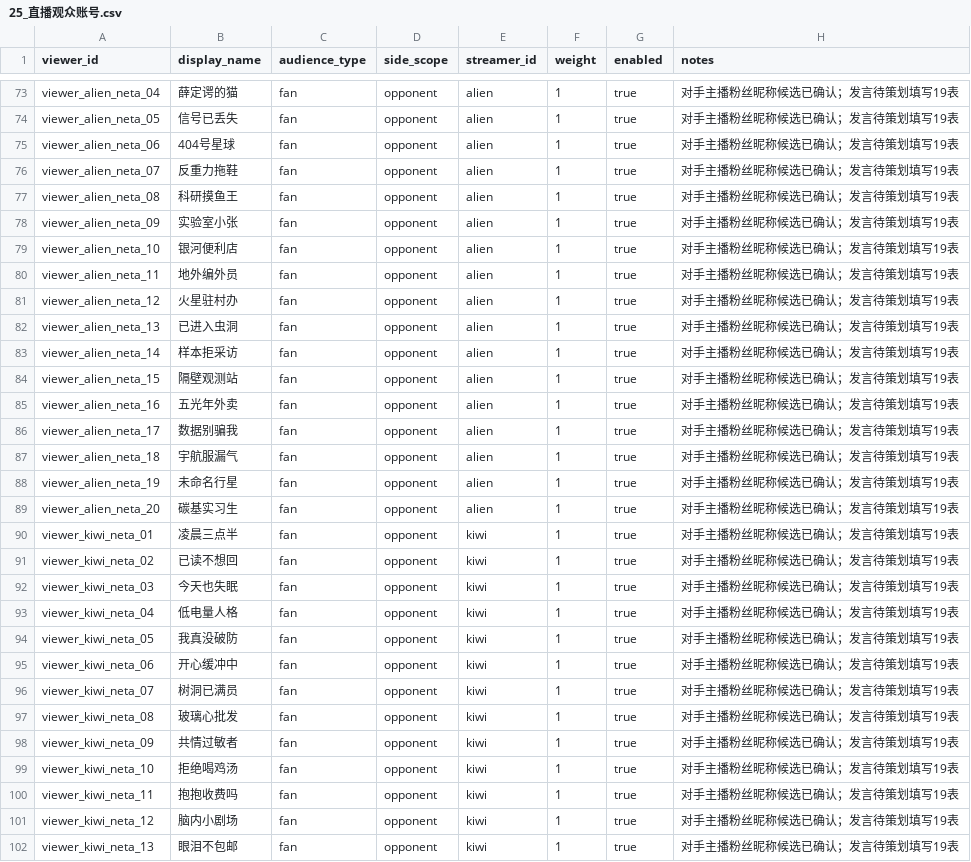
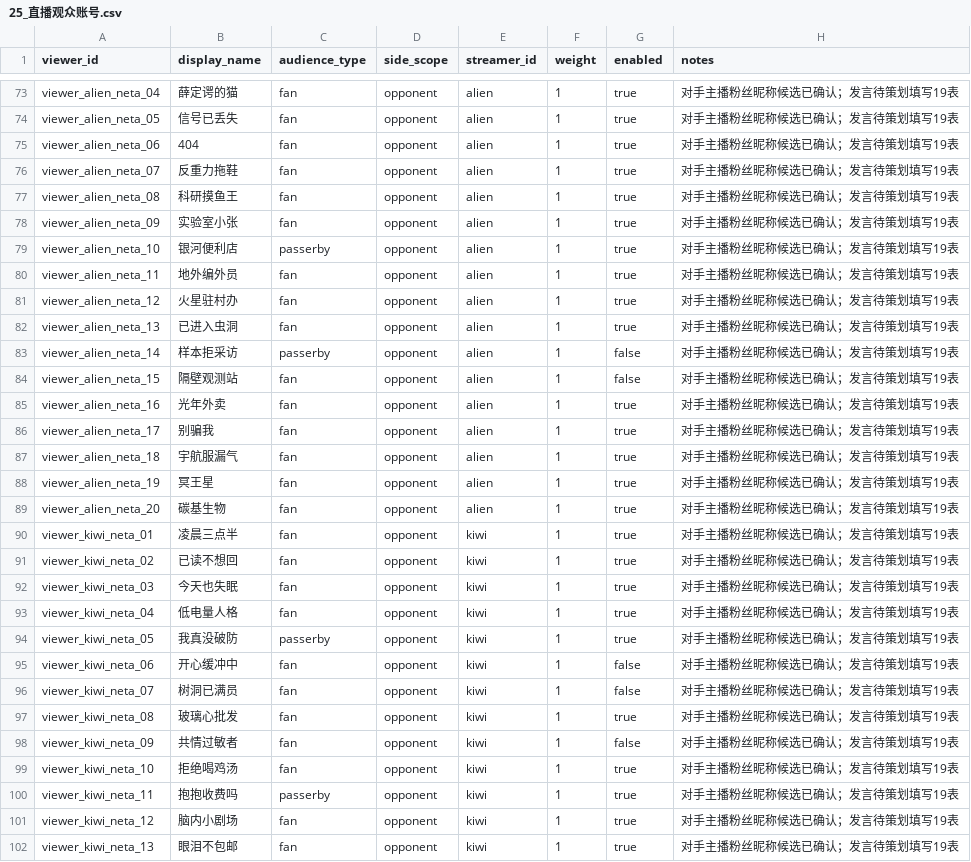
Before and after one commit to w7775p/Empty-start, a CSV file: data/source_tables/25_直播观众账号.csv, drawn as a sheet; only a part is shown, gaps mark what is left out; the diff covers the shown part only.

Commit message:
sync(reviewed): preserve Google Sheet viewer edits

```diff
--- a/data/source_tables/25_直播观众账号.csv
+++ b/data/source_tables/25_直播观众账号.csv
@@ -74,3 +74,3 @@ viewer_alien_neta_04,薛定谔的猫,fan,opponent,alien,1,true,对手主播粉
 viewer_alien_neta_05,信号已丢失,fan,opponent,alien,1,true,对手主播粉丝昵称候选已确认；发言待策划填写19表
-viewer_alien_neta_06,404号星球,fan,opponent,alien,1,true,对手主播粉丝昵称候选已确认；发言待策划填写19表
+viewer_alien_neta_06,404,fan,opponent,alien,1,true,对手主播粉丝昵称候选已确认；发言待策划填写19表
 viewer_alien_neta_07,反重力拖鞋,fan,opponent,alien,1,true,对手主播粉丝昵称候选已确认；发言待策划填写19表
@@ -78,3 +78,3 @@ viewer_alien_neta_08,科研摸鱼王,fan,opponent,alien,1,true,对手主播粉
 viewer_alien_neta_09,实验室小张,fan,opponent,alien,1,true,对手主播粉丝昵称候选已确认；发言待策划填写19表
-viewer_alien_neta_10,银河便利店,fan,opponent,alien,1,true,对手主播粉丝昵称候选已确认；发言待策划填写19表
+viewer_alien_neta_10,银河便利店,passerby,opponent,alien,1,true,对手主播粉丝昵称候选已确认；发言待策划填写19表
 viewer_alien_neta_11,地外编外员,fan,opponent,alien,1,true,对手主播粉丝昵称候选已确认；发言待策划填写19表
@@ -82,9 +82,9 @@ viewer_alien_neta_12,火星驻村办,fan,opponent,alien,1,true,对手主播粉
 viewer_alien_neta_13,已进入虫洞,fan,opponent,alien,1,true,对手主播粉丝昵称候选已确认；发言待策划填写19表
-viewer_alien_neta_14,样本拒采访,fan,opponent,alien,1,true,对手主播粉丝昵称候选已确认；发言待策划填写19表
-viewer_alien_neta_15,隔壁观测站,fan,opponent,alien,1,true,对手主播粉丝昵称候选已确认；发言待策划填写19表
-viewer_alien_neta_16,五光年外卖,fan,opponent,alien,1,true,对手主播粉丝昵称候选已确认；发言待策划填写19表
-viewer_alien_neta_17,数据别骗我,fan,opponent,alien,1,true,对手主播粉丝昵称候选已确认；发言待策划填写19表
+viewer_alien_neta_14,样本拒采访,passerby,opponent,alien,1,false,对手主播粉丝昵称候选已确认；发言待策划填写19表
+viewer_alien_neta_15,隔壁观测站,fan,opponent,alien,1,false,对手主播粉丝昵称候选已确认；发言待策划填写19表
+viewer_alien_neta_16,光年外卖,fan,opponent,alien,1,true,对手主播粉丝昵称候选已确认；发言待策划填写19表
+viewer_alien_neta_17,别骗我,fan,opponent,alien,1,true,对手主播粉丝昵称候选已确认；发言待策划填写19表
 viewer_alien_neta_18,宇航服漏气,fan,opponent,alien,1,true,对手主播粉丝昵称候选已确认；发言待策划填写19表
-viewer_alien_neta_19,未命名行星,fan,opponent,alien,1,true,对手主播粉丝昵称候选已确认；发言待策划填写19表
-viewer_alien_neta_20,碳基实习生,fan,opponent,alien,1,true,对手主播粉丝昵称候选已确认；发言待策划填写19表
+viewer_alien_neta_19,冥王星,fan,opponent,alien,1,true,对手主播粉丝昵称候选已确认；发言待策划填写19表
+viewer_alien_neta_20,碳基生物,fan,opponent,alien,1,true,对手主播粉丝昵称候选已确认；发言待策划填写19表
 viewer_kiwi_neta_01,凌晨三点半,fan,opponent,kiwi,1,true,对手主播粉丝昵称候选已确认；发言待策划填写19表
@@ -93,9 +93,9 @@ viewer_kiwi_neta_03,今天也失眠,fan,opponent,kiwi,1,true,对手主播粉丝
 viewer_kiwi_neta_04,低电量人格,fan,opponent,kiwi,1,true,对手主播粉丝昵称候选已确认；发言待策划填写19表
-viewer_kiwi_neta_05,我真没破防,fan,opponent,kiwi,1,true,对手主播粉丝昵称候选已确认；发言待策划填写19表
-viewer_kiwi_neta_06,开心缓冲中,fan,opponent,kiwi,1,true,对手主播粉丝昵称候选已确认；发言待策划填写19表
-viewer_kiwi_neta_07,树洞已满员,fan,opponent,kiwi,1,true,对手主播粉丝昵称候选已确认；发言待策划填写19表
+viewer_kiwi_neta_05,我真没破防,passerby,opponent,kiwi,1,true,对手主播粉丝昵称候选已确认；发言待策划填写19表
+viewer_kiwi_neta_06,开心缓冲中,fan,opponent,kiwi,1,false,对手主播粉丝昵称候选已确认；发言待策划填写19表
+viewer_kiwi_neta_07,树洞已满员,fan,opponent,kiwi,1,false,对手主播粉丝昵称候选已确认；发言待策划填写19表
 viewer_kiwi_neta_08,玻璃心批发,fan,opponent,kiwi,1,true,对手主播粉丝昵称候选已确认；发言待策划填写19表
-viewer_kiwi_neta_09,共情过敏者,fan,opponent,kiwi,1,true,对手主播粉丝昵称候选已确认；发言待策划填写19表
+viewer_kiwi_neta_09,共情过敏者,fan,opponent,kiwi,1,false,对手主播粉丝昵称候选已确认；发言待策划填写19表
 viewer_kiwi_neta_10,拒绝喝鸡汤,fan,opponent,kiwi,1,true,对手主播粉丝昵称候选已确认；发言待策划填写19表
-viewer_kiwi_neta_11,抱抱收费吗,fan,opponent,kiwi,1,true,对手主播粉丝昵称候选已确认；发言待策划填写19表
+viewer_kiwi_neta_11,抱抱收费吗,passerby,opponent,kiwi,1,true,对手主播粉丝昵称候选已确认；发言待策划填写19表
 viewer_kiwi_neta_12,脑内小剧场,fan,opponent,kiwi,1,true,对手主播粉丝昵称候选已确认；发言待策划填写19表
```
Also changed, not shown: 41 edited cells elsewhere in this file.
